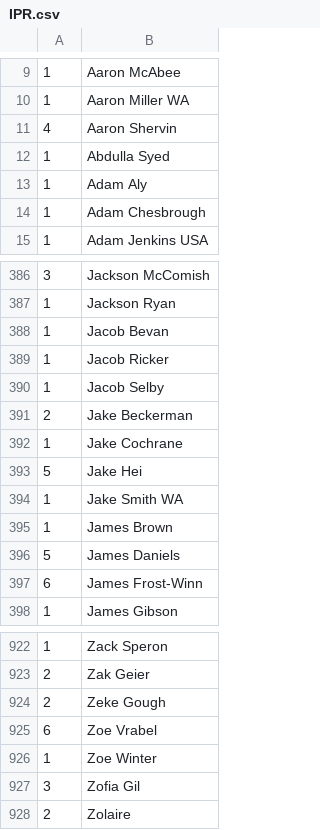
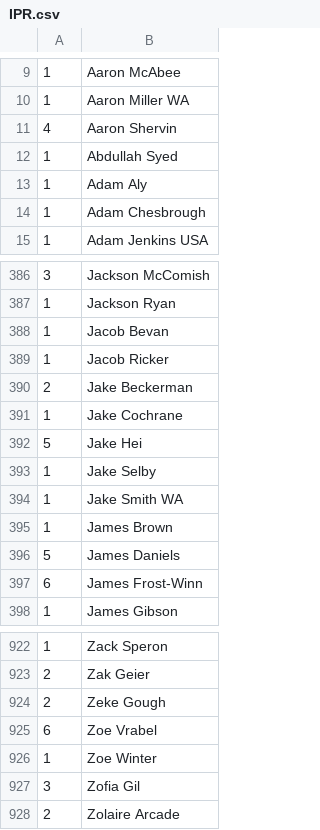
Before and after one commit to mondaynightpinball/data-archive, a CSV file: season-13/IPR.csv, drawn as a sheet; only a part is shown, gaps mark what is left out.

Commit message:
Correct naming errors
Several players have changed their names.

```diff
--- a/season-13/IPR.csv
+++ b/season-13/IPR.csv
@@ -11,3 +11,3 @@
 4,Aaron Shervin
-1,Abdulla Syed
+1,Abdullah Syed
 1,Adam Aly
@@ -389,3 +389,2 @@
 1,Jacob Ricker
-1,Jacob Selby
 2,Jake Beckerman
@@ -393,2 +392,3 @@
 5,Jake Hei
+1,Jake Selby
 1,Jake Smith WA
@@ -927,2 +927,2 @@
 3,Zofia Gil
-2,Zolaire
+2,Zolaire Arcade
```
